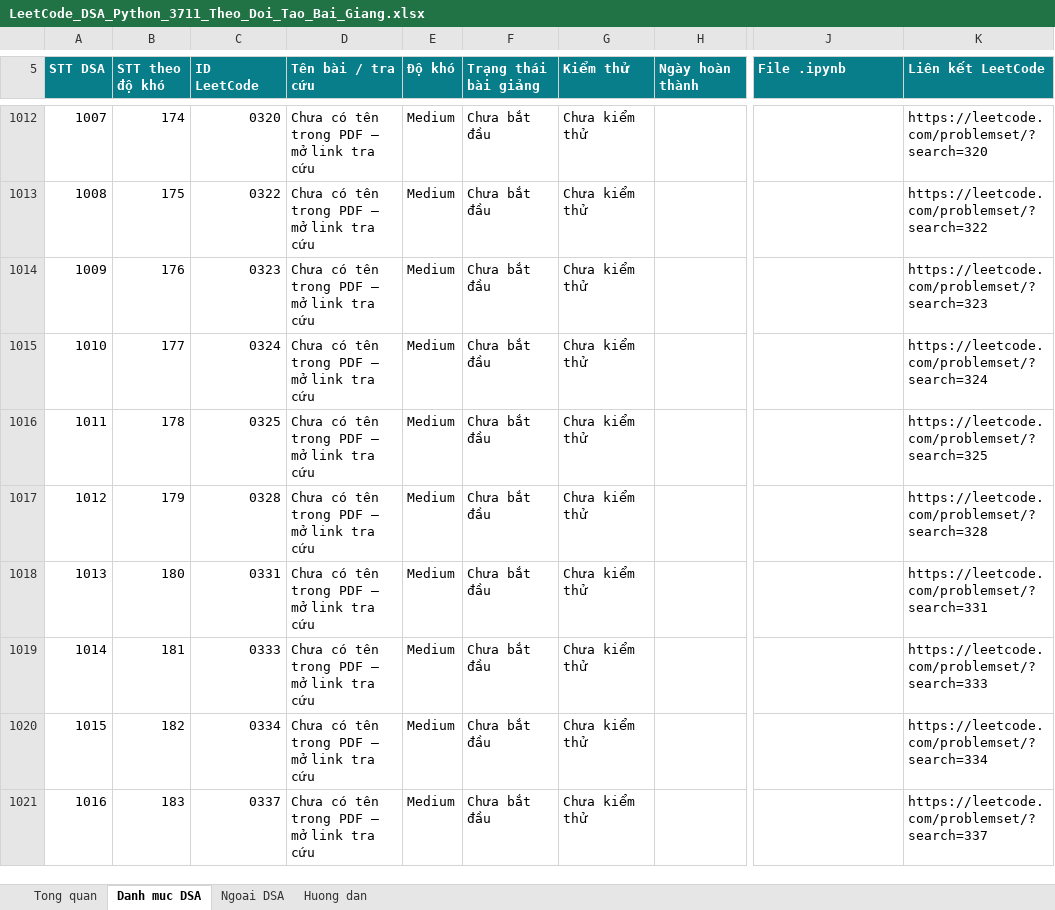
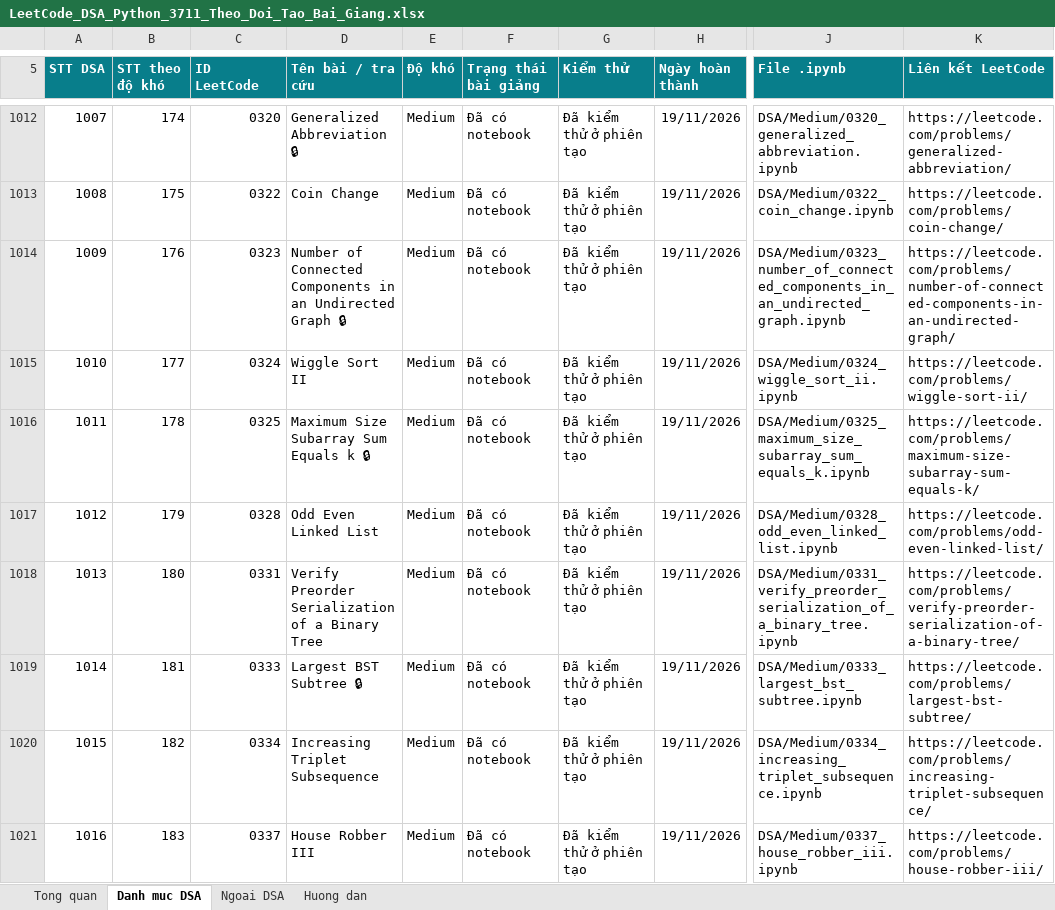
Before and after one commit to lhaochen118-ship-it/LeetCode, an Excel workbook: LeetCode_DSA_Python_3711_Theo_Doi_Tao_Bai_Giang.xlsx, sheet Danh muc DSA, drawn as a sheet; only a part is shown, gaps mark what is left out; values as stored, in another font and other column widths than the file's, no borders; conditional formats and table styles not drawn; the diff covers the shown part only; the diff names each change by its address in the sheet, - before the commit and + after, or states it on an @@ line.

```diff
--- a/LeetCode_DSA_Python_3711_Theo_Doi_Tao_Bai_Giang.xlsx (sheet Danh muc DSA)
+++ b/LeetCode_DSA_Python_3711_Theo_Doi_Tao_Bai_Giang.xlsx (sheet Danh muc DSA)
-D1012 (Tên bài / tra cứu): Chưa có tên trong PDF — mở link tra cứu
+D1012 (Tên bài / tra cứu): Generalized Abbreviation 🔒
-F1012:F1021 (Trạng thái bài giảng): Chưa bắt đầu
+F1012:F1021 (Trạng thái bài giảng): Đã có notebook
-G1012:G1021 (Kiểm thử): Chưa kiểm thử
+G1012:G1021 (Kiểm thử): Đã kiểm thử ở phiên tạo
-H1012:H1021 (Ngày hoàn thành): (empty)
+H1012:H1021 (Ngày hoàn thành): 19/11/2026
-J1012 (File .ipynb): (empty)
+J1012 (File .ipynb): DSA/Medium/0320_generalized_abbreviation.ipynb
-K1012 (Liên kết LeetCode): https://leetcode.com/problemset/?search=320
+K1012 (Liên kết LeetCode): https://leetcode.com/problems/generalized-abbreviation/
-D1013 (Tên bài / tra cứu): Chưa có tên trong PDF — mở link tra cứu
+D1013 (Tên bài / tra cứu): Coin Change
-J1013 (File .ipynb): (empty)
+J1013 (File .ipynb): DSA/Medium/0322_coin_change.ipynb
-K1013 (Liên kết LeetCode): https://leetcode.com/problemset/?search=322
+K1013 (Liên kết LeetCode): https://leetcode.com/problems/coin-change/
-D1014 (Tên bài / tra cứu): Chưa có tên trong PDF — mở link tra cứu
+D1014 (Tên bài / tra cứu): Number of Connected Components in an Undirected Graph 🔒
-J1014 (File .ipynb): (empty)
+J1014 (File .ipynb): DSA/Medium/0323_number_of_connected_components_in_an_undirected_graph.ipynb
-K1014 (Liên kết LeetCode): https://leetcode.com/problemset/?search=323
+K1014 (Liên kết LeetCode): https://leetcode.com/problems/number-of-connected-components-in-an-undirected-graph/
-D1015 (Tên bài / tra cứu): Chưa có tên trong PDF — mở link tra cứu
+D1015 (Tên bài / tra cứu): Wiggle Sort II
-J1015 (File .ipynb): (empty)
+J1015 (File .ipynb): DSA/Medium/0324_wiggle_sort_ii.ipynb
-K1015 (Liên kết LeetCode): https://leetcode.com/problemset/?search=324
+K1015 (Liên kết LeetCode): https://leetcode.com/problems/wiggle-sort-ii/
-D1016 (Tên bài / tra cứu): Chưa có tên trong PDF — mở link tra cứu
+D1016 (Tên bài / tra cứu): Maximum Size Subarray Sum Equals k 🔒
-J1016 (File .ipynb): (empty)
+J1016 (File .ipynb): DSA/Medium/0325_maximum_size_subarray_sum_equals_k.ipynb
-K1016 (Liên kết LeetCode): https://leetcode.com/problemset/?search=325
+K1016 (Liên kết LeetCode): https://leetcode.com/problems/maximum-size-subarray-sum-equals-k/
-D1017 (Tên bài / tra cứu): Chưa có tên trong PDF — mở link tra cứu
+D1017 (Tên bài / tra cứu): Odd Even Linked List
-J1017 (File .ipynb): (empty)
+J1017 (File .ipynb): DSA/Medium/0328_odd_even_linked_list.ipynb
-K1017 (Liên kết LeetCode): https://leetcode.com/problemset/?search=328
+K1017 (Liên kết LeetCode): https://leetcode.com/problems/odd-even-linked-list/
-D1018 (Tên bài / tra cứu): Chưa có tên trong PDF — mở link tra cứu
+D1018 (Tên bài / tra cứu): Verify Preorder Serialization of a Binary Tree
-J1018 (File .ipynb): (empty)
+J1018 (File .ipynb): DSA/Medium/0331_verify_preorder_serialization_of_a_binary_tree.ipynb
-K1018 (Liên kết LeetCode): https://leetcode.com/problemset/?search=331
+K1018 (Liên kết LeetCode): https://leetcode.com/problems/verify-preorder-serialization-of-a-binary-tree/
-D1019 (Tên bài / tra cứu): Chưa có tên trong PDF — mở link tra cứu
+D1019 (Tên bài / tra cứu): Largest BST Subtree 🔒
-J1019 (File .ipynb): (empty)
+J1019 (File .ipynb): DSA/Medium/0333_largest_bst_subtree.ipynb
-K1019 (Liên kết LeetCode): https://leetcode.com/problemset/?search=333
+K1019 (Liên kết LeetCode): https://leetcode.com/problems/largest-bst-subtree/
-D1020 (Tên bài / tra cứu): Chưa có tên trong PDF — mở link tra cứu
+D1020 (Tên bài / tra cứu): Increasing Triplet Subsequence
-J1020 (File .ipynb): (empty)
+J1020 (File .ipynb): DSA/Medium/0334_increasing_triplet_subsequence.ipynb
-K1020 (Liên kết LeetCode): https://leetcode.com/problemset/?search=334
+K1020 (Liên kết LeetCode): https://leetcode.com/problems/increasing-triplet-subsequence/
-D1021 (Tên bài / tra cứu): Chưa có tên trong PDF — mở link tra cứu
+D1021 (Tên bài / tra cứu): House Robber III
-J1021 (File .ipynb): (empty)
+J1021 (File .ipynb): DSA/Medium/0337_house_robber_iii.ipynb
-K1021 (Liên kết LeetCode): https://leetcode.com/problemset/?search=337
+K1021 (Liên kết LeetCode): https://leetcode.com/problems/house-robber-iii/
```
Also changed, not shown: 60 edited cells elsewhere in this sheet, 2 other files.
